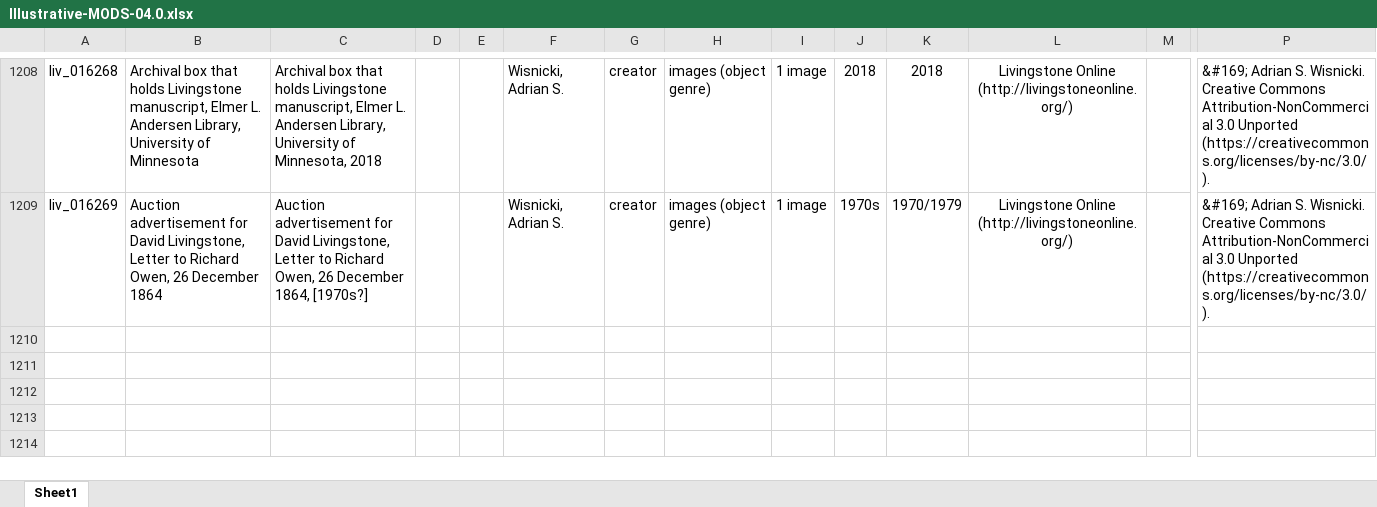
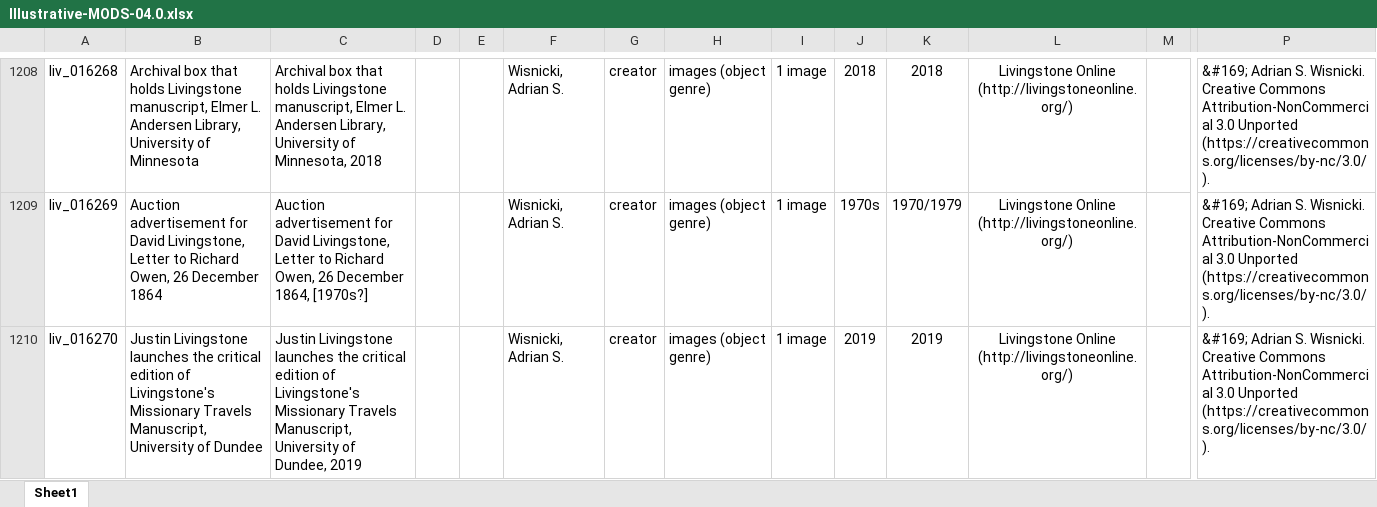
Before and after one commit to livingstoneonline/LEAP-MODS, an Excel workbook: MODS-DC-Generators/Illustrative-MODS-Generator-NEW/Illustrative-MODS-04.0.xlsx, sheet Sheet1, drawn as a sheet; only a part is shown, gaps mark what is left out; values as stored, in another font and other column widths than the file's, no borders; rows hold the shown columns only; the diff names each change by its address in the sheet, - before the commit and + after, or states it on an @@ line.

Commit message:
MODS excel

```diff
--- a/MODS-DC-Generators/Illustrative-MODS-Generator-NEW/Illustrative-MODS-04.0.xlsx (sheet Sheet1)
+++ b/MODS-DC-Generators/Illustrative-MODS-Generator-NEW/Illustrative-MODS-04.0.xlsx (sheet Sheet1)
+row 1210: liv_016270 | Justin Livingstone launches the critical edition of Livingstone's Missionary Travels Manuscript, University of Dundee | Justin Livingstone launches the critical edition of Livingstone's Missionary Travels Manuscript, University of Dundee, 2019 |  |  | Wisnicki, Adrian S. | creator | images (object genre) | 1 image | 2019 | 2019 | Livingstone Online (http://livingstoneonline.org/) |  | &#169; Adrian S. Wisnicki. Creative Commons Attribution-NonCommercial 3.0 Unported (https://creativecommons.org/licenses/by-nc/3.0/).
```
